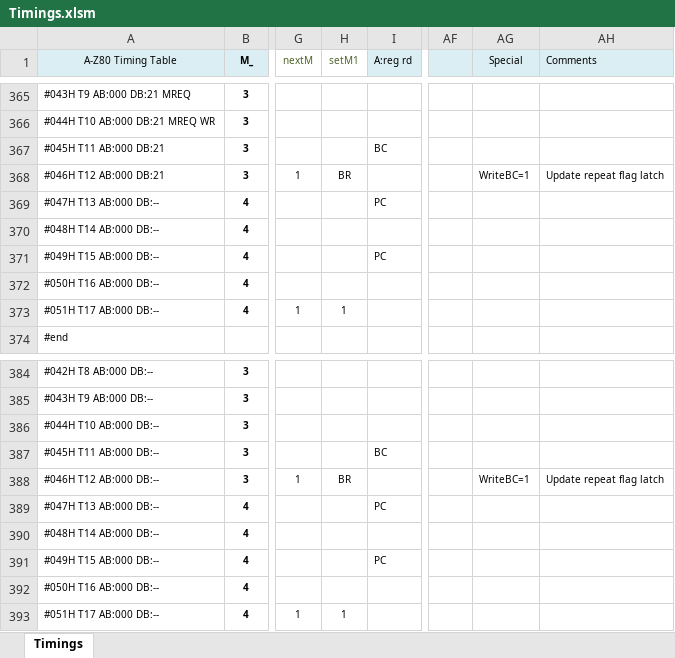
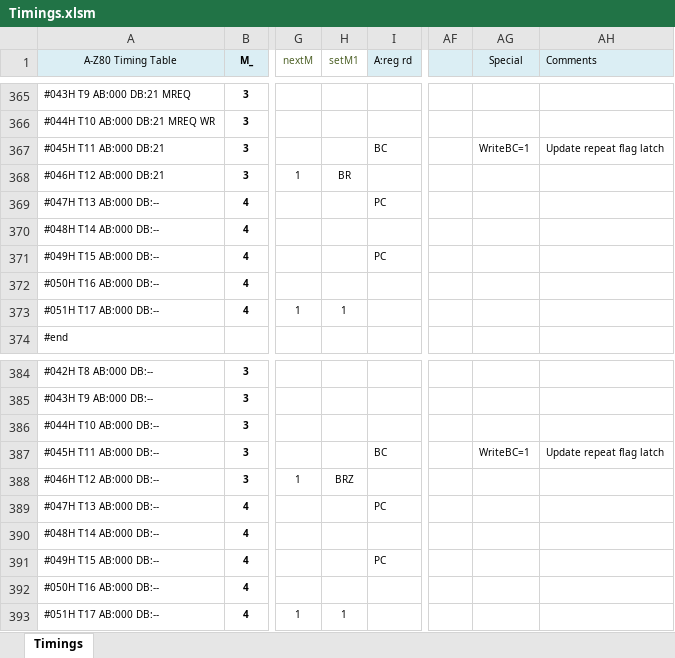
Before and after one commit to gdevic/A-Z80, an Excel workbook: cpu/control/Timings.xlsm, sheet Timings, drawn as a sheet; only a part is shown, gaps mark what is left out; values as stored, in another font and other column widths than the file's, no borders; conditional formats not drawn; the diff names each change by its address in the sheet, - before the commit and + after, or states it on an @@ line.

```diff
--- a/cpu/control/Timings.xlsm (sheet Timings)
+++ b/cpu/control/Timings.xlsm (sheet Timings)
-AG367 (Special): (empty)
+AG367 (Special): WriteBC=1
-AH367 (Comments): (empty)
+AH367 (Comments): Update repeat flag latch
-AG368 (Special): WriteBC=1
+AG368 (Special): (empty)
-AH368 (Comments): Update repeat flag latch
+AH368 (Comments): (empty)
-AG387 (Special): (empty)
+AG387 (Special): WriteBC=1
-AH387 (Comments): (empty)
+AH387 (Comments): Update repeat flag latch
-H388 (setM1): BR
+H388 (setM1): BRZ
-AG388 (Special): WriteBC=1
+AG388 (Special): (empty)
-AH388 (Comments): Update repeat flag latch
+AH388 (Comments): (empty)
```
Also changed, not shown: 3 other files.
